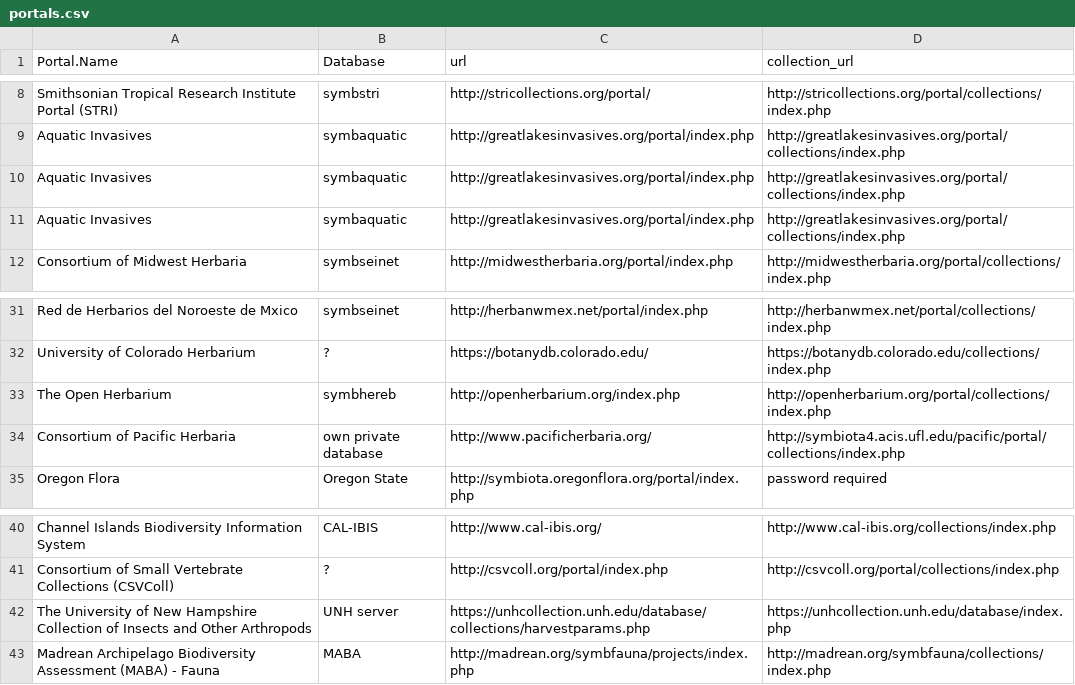
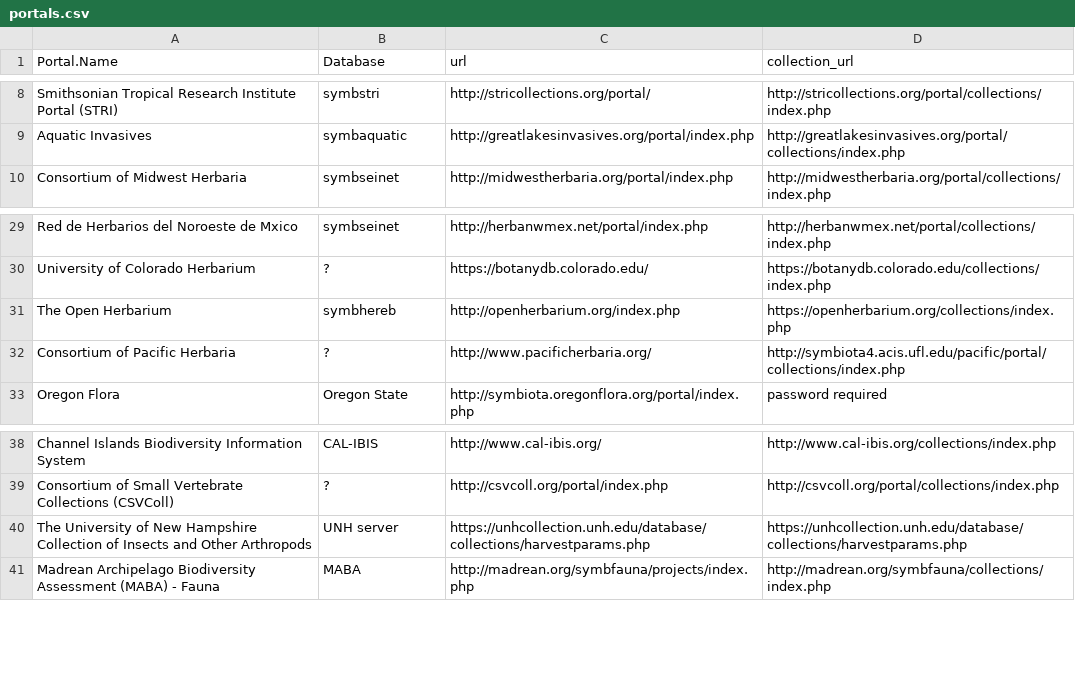
Before and after one commit to FranzKrah/rSymbiota, a CSV file: inst/extdata/portals.csv, drawn as a sheet; only a part is shown, gaps mark what is left out; removed rows and columns are numbered as before the commit, all else as after; the diff names each change by its address in the sheet, - before the commit and + after, or states it on an @@ line.

```diff
--- a/inst/extdata/portals.csv
+++ b/inst/extdata/portals.csv
-row 10: Aquatic Invasives | symbaquatic | http://greatlakesinvasives.org/portal/index.php | http://greatlakesinvasives.org/portal/collections/index.php
-row 11: Aquatic Invasives | symbaquatic | http://greatlakesinvasives.org/portal/index.php | http://greatlakesinvasives.org/portal/collections/index.php
-D31 (collection_url): http://openherbarium.org/portal/collections/index.php
+D31 (collection_url): https://openherbarium.org/collections/index.php
-B32 (Database): own private database
+B32 (Database): ?
-D40 (collection_url): https://unhcollection.unh.edu/database/index.php
+D40 (collection_url): https://unhcollection.unh.edu/database/collections/harvestparams.php
```
Also changed, not shown: 36 other files.
